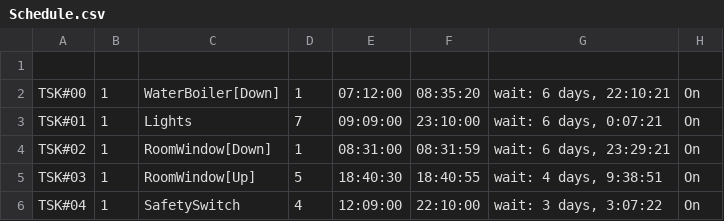
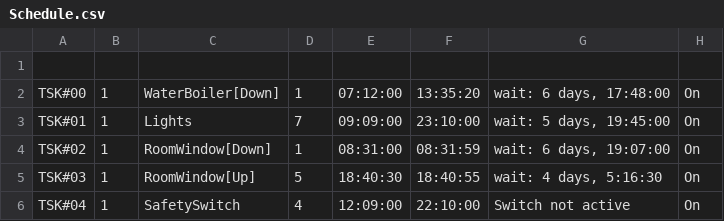
Before and after one commit to guydvir2/Rpi, a CSV file: SmartHome/Schedule.csv, drawn as a sheet.

```diff
--- a/SmartHome/Schedule.csv
+++ b/SmartHome/Schedule.csv
@@ -1,6 +1,6 @@
 
-TSK#00,1,WaterBoiler[Down],1,07:12:00,08:35:20,"wait: 6 days, 22:10:21",On
-TSK#01,1,Lights,7,09:09:00,23:10:00,"wait: 6 days, 0:07:21",On
-TSK#02,1,RoomWindow[Down],1,08:31:00,08:31:59,"wait: 6 days, 23:29:21",On
-TSK#03,1,RoomWindow[Up],5,18:40:30,18:40:55,"wait: 4 days, 9:38:51",On
-TSK#04,1,SafetySwitch,4,12:09:00,22:10:00,"wait: 3 days, 3:07:22",On
+TSK#00,1,WaterBoiler[Down],1,07:12:00,13:35:20,"wait: 6 days, 17:48:00",On
+TSK#01,1,Lights,7,09:09:00,23:10:00,"wait: 5 days, 19:45:00",On
+TSK#02,1,RoomWindow[Down],1,08:31:00,08:31:59,"wait: 6 days, 19:07:00",On
+TSK#03,1,RoomWindow[Up],5,18:40:30,18:40:55,"wait: 4 days, 5:16:30",On
+TSK#04,1,SafetySwitch,4,12:09:00,22:10:00,Switch not active,On
```
Also changed, not shown: SmartHome/ButtonsDef2.csv, 3 other files.
